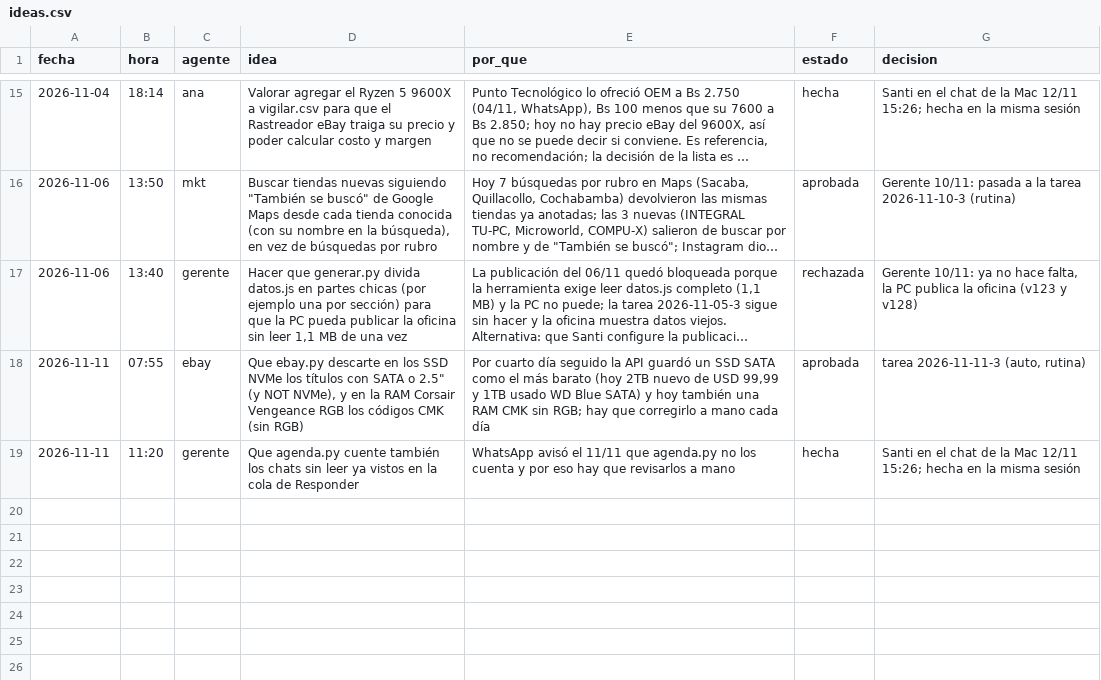
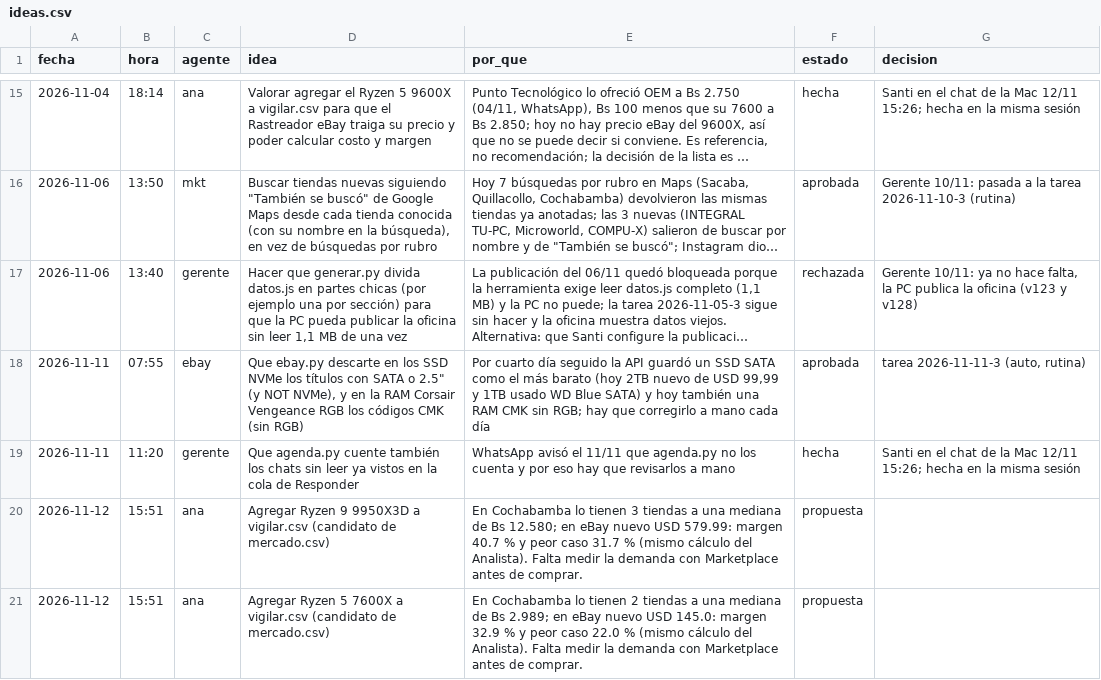
Before and after one commit to Santi491/Claude-, a CSV file: ideas.csv, drawn as a sheet; only a part is shown, gaps mark what is left out; long unchanged cells end in ….

```diff
--- a/ideas.csv
+++ b/ideas.csv
@@ -19 +19,3 @@ fecha,hora,agente,idea,por_que,estado,decision
 2026-11-11,11:20,gerente,Que agenda.py cuente también los chats sin leer ya vistos en la cola de Responder,WhatsApp avisó el 11/11 que agenda.py no los cuenta y por eso hay que revisarlos a mano,hecha,Santi en el chat de la Mac 12/11 15:26; hecha en la misma sesión
+2026-11-12,15:51,ana,Agregar Ryzen 9 9950X3D a vigilar.csv (candidato de mercado.csv),En Cochabamba lo tienen 3 tiendas a una mediana de Bs 12.580; en eBay nuevo USD 579.99: margen 40.7 % y peor caso 31.7 % (mismo cálculo del Analista). Falta medir la demanda con Marketplace antes de comprar.,propuesta,
+2026-11-12,15:51,ana,Agregar Ryzen 5 7600X a vigilar.csv (candidato de mercado.csv),En Cochabamba lo tienen 2 tiendas a una mediana de Bs 2.989; en eBay nuevo USD 145.0: margen 32.9 % y peor caso 22.0 % (mismo cálculo del Analista). Falta medir la demanda con Marketplace antes de comprar.,propuesta,
```
Also changed, not shown: actividad.csv, plan.csv, 8 other files.
